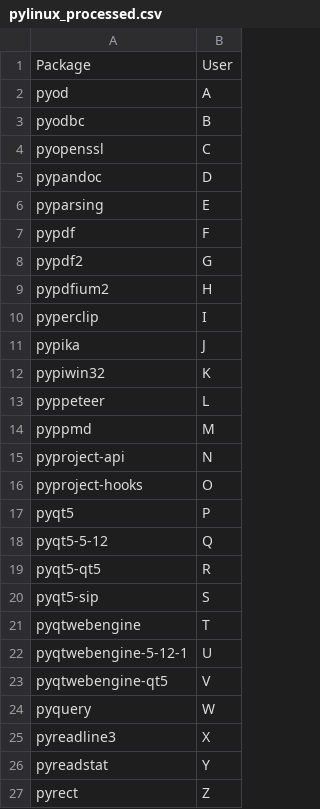
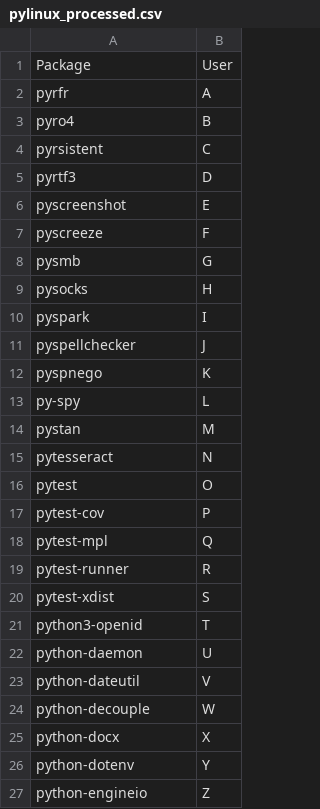
Before and after one commit to statisticsdevops/procpkgdlwrite, a CSV file: pylinux_processed.csv, drawn as a sheet.

Commit message:
Update pylinux_processed.csv

```diff
--- a/pylinux_processed.csv
+++ b/pylinux_processed.csv
@@ -1,27 +1,27 @@
 Package,User
-pyod,A
-pyodbc,B
-pyopenssl,C
-pypandoc,D
-pyparsing,E
-pypdf,F
-pypdf2,G
-pypdfium2,H
-pyperclip,I
-pypika,J
-pypiwin32,K
-pyppeteer,L
-pyppmd,M
-pyproject-api,N
-pyproject-hooks,O
-pyqt5,P
-pyqt5-5-12,Q
-pyqt5-qt5,R
-pyqt5-sip,S
-pyqtwebengine,T
-pyqtwebengine-5-12-1,U
-pyqtwebengine-qt5,V
-pyquery,W
-pyreadline3,X
-pyreadstat,Y
-pyrect,Z
+pyrfr,A
+pyro4,B
+pyrsistent,C
+pyrtf3,D
+pyscreenshot,E
+pyscreeze,F
+pysmb,G
+pysocks,H
+pyspark,I
+pyspellchecker,J
+pyspnego,K
+py-spy,L
+pystan,M
+pytesseract,N
+pytest,O
+pytest-cov,P
+pytest-mpl,Q
+pytest-runner,R
+pytest-xdist,S
+python3-openid,T
+python-daemon,U
+python-dateutil,V
+python-decouple,W
+python-docx,X
+python-dotenv,Y
+python-engineio,Z
```
